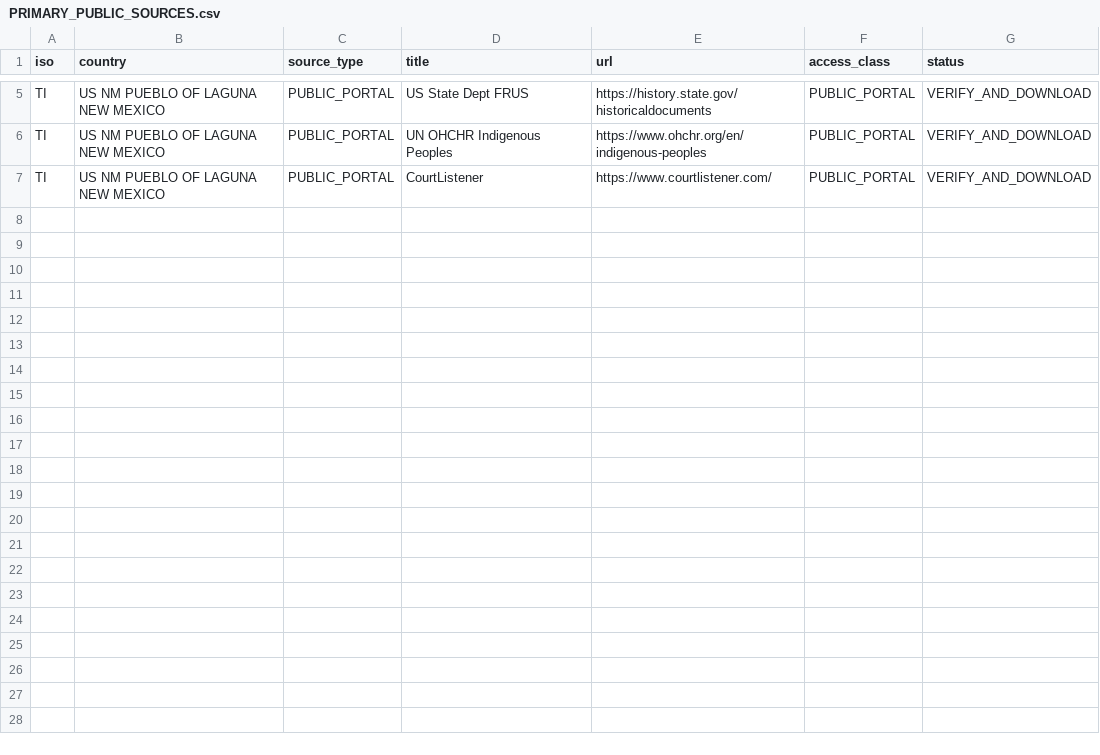
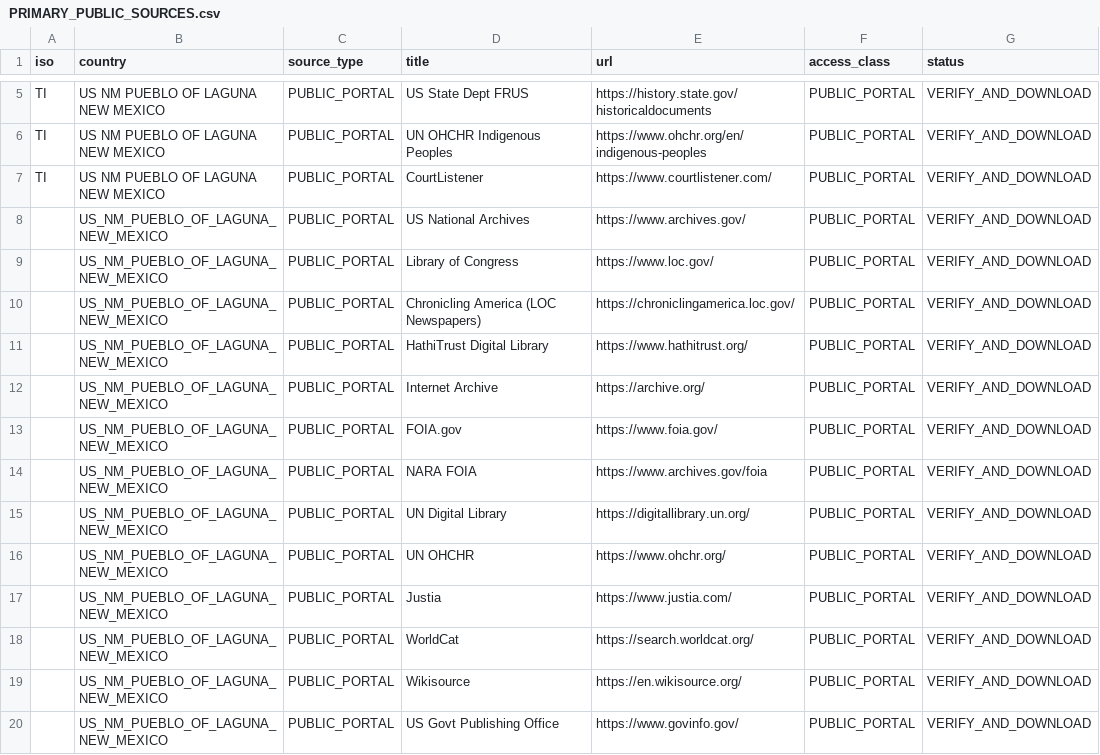
Before and after one commit to GlobalRestitutionAlliance/turtle-island-us-nm-pueblo-of-laguna-new-mexico-master-litigation, a CSV file: 03_Evidentiary_Exhibits/PRIMARY_PUBLIC_SOURCES.csv, drawn as a sheet; only a part is shown, gaps mark what is left out.

Commit message:
Expand primary public source registries (Batch 2)

```diff
--- a/03_Evidentiary_Exhibits/PRIMARY_PUBLIC_SOURCES.csv
+++ b/03_Evidentiary_Exhibits/PRIMARY_PUBLIC_SOURCES.csv
@@ -7 +7,14 @@ TI,US NM PUEBLO OF LAGUNA NEW MEXICO,PUBLIC_PORTAL,UN OHCHR Indigenous Peoples,h
 TI,US NM PUEBLO OF LAGUNA NEW MEXICO,PUBLIC_PORTAL,CourtListener,https://www.courtlistener.com/,PUBLIC_PORTAL,VERIFY_AND_DOWNLOAD
+,US_NM_PUEBLO_OF_LAGUNA_NEW_MEXICO,PUBLIC_PORTAL,US National Archives,https://www.archives.gov/,PUBLIC_PORTAL,VERIFY_AND_DOWNLOAD
+,US_NM_PUEBLO_OF_LAGUNA_NEW_MEXICO,PUBLIC_PORTAL,Library of Congress,https://www.loc.gov/,PUBLIC_PORTAL,VERIFY_AND_DOWNLOAD
+,US_NM_PUEBLO_OF_LAGUNA_NEW_MEXICO,PUBLIC_PORTAL,Chronicling America (LOC Newspapers),https://chroniclingamerica.loc.gov/,PUBLIC_PORTAL,VERIFY_AND_DOWNLOAD
+,US_NM_PUEBLO_OF_LAGUNA_NEW_MEXICO,PUBLIC_PORTAL,HathiTrust Digital Library,https://www.hathitrust.org/,PUBLIC_PORTAL,VERIFY_AND_DOWNLOAD
+,US_NM_PUEBLO_OF_LAGUNA_NEW_MEXICO,PUBLIC_PORTAL,Internet Archive,https://archive.org/,PUBLIC_PORTAL,VERIFY_AND_DOWNLOAD
+,US_NM_PUEBLO_OF_LAGUNA_NEW_MEXICO,PUBLIC_PORTAL,FOIA.gov,https://www.foia.gov/,PUBLIC_PORTAL,VERIFY_AND_DOWNLOAD
+,US_NM_PUEBLO_OF_LAGUNA_NEW_MEXICO,PUBLIC_PORTAL,NARA FOIA,https://www.archives.gov/foia,PUBLIC_PORTAL,VERIFY_AND_DOWNLOAD
+,US_NM_PUEBLO_OF_LAGUNA_NEW_MEXICO,PUBLIC_PORTAL,UN Digital Library,https://digitallibrary.un.org/,PUBLIC_PORTAL,VERIFY_AND_DOWNLOAD
+,US_NM_PUEBLO_OF_LAGUNA_NEW_MEXICO,PUBLIC_PORTAL,UN OHCHR,https://www.ohchr.org/,PUBLIC_PORTAL,VERIFY_AND_DOWNLOAD
+,US_NM_PUEBLO_OF_LAGUNA_NEW_MEXICO,PUBLIC_PORTAL,Justia,https://www.justia.com/,PUBLIC_PORTAL,VERIFY_AND_DOWNLOAD
+,US_NM_PUEBLO_OF_LAGUNA_NEW_MEXICO,PUBLIC_PORTAL,WorldCat,https://search.worldcat.org/,PUBLIC_PORTAL,VERIFY_AND_DOWNLOAD
+,US_NM_PUEBLO_OF_LAGUNA_NEW_MEXICO,PUBLIC_PORTAL,Wikisource,https://en.wikisource.org/,PUBLIC_PORTAL,VERIFY_AND_DOWNLOAD
+,US_NM_PUEBLO_OF_LAGUNA_NEW_MEXICO,PUBLIC_PORTAL,US Govt Publishing Office,https://www.govinfo.gov/,PUBLIC_PORTAL,VERIFY_AND_DOWNLOAD
```
Also changed, not shown: 2 other files.
